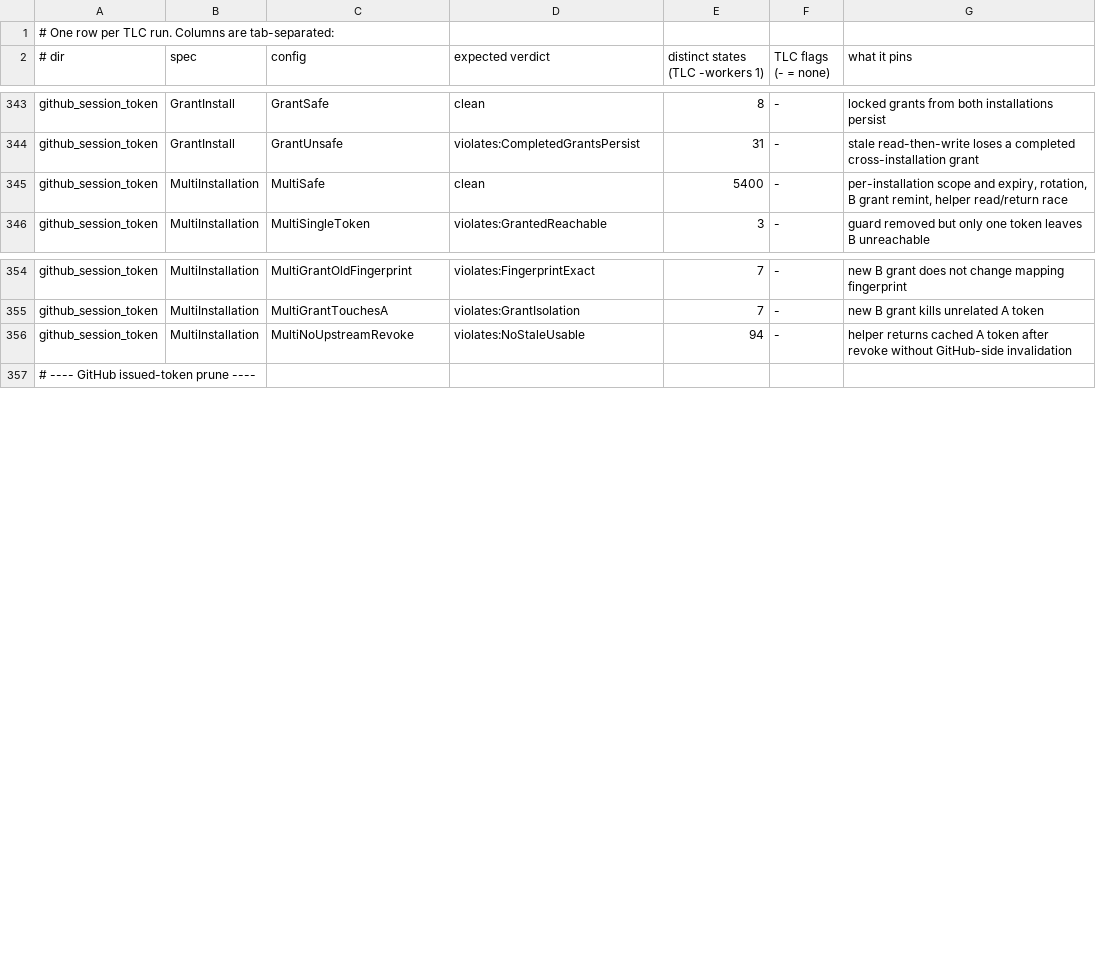
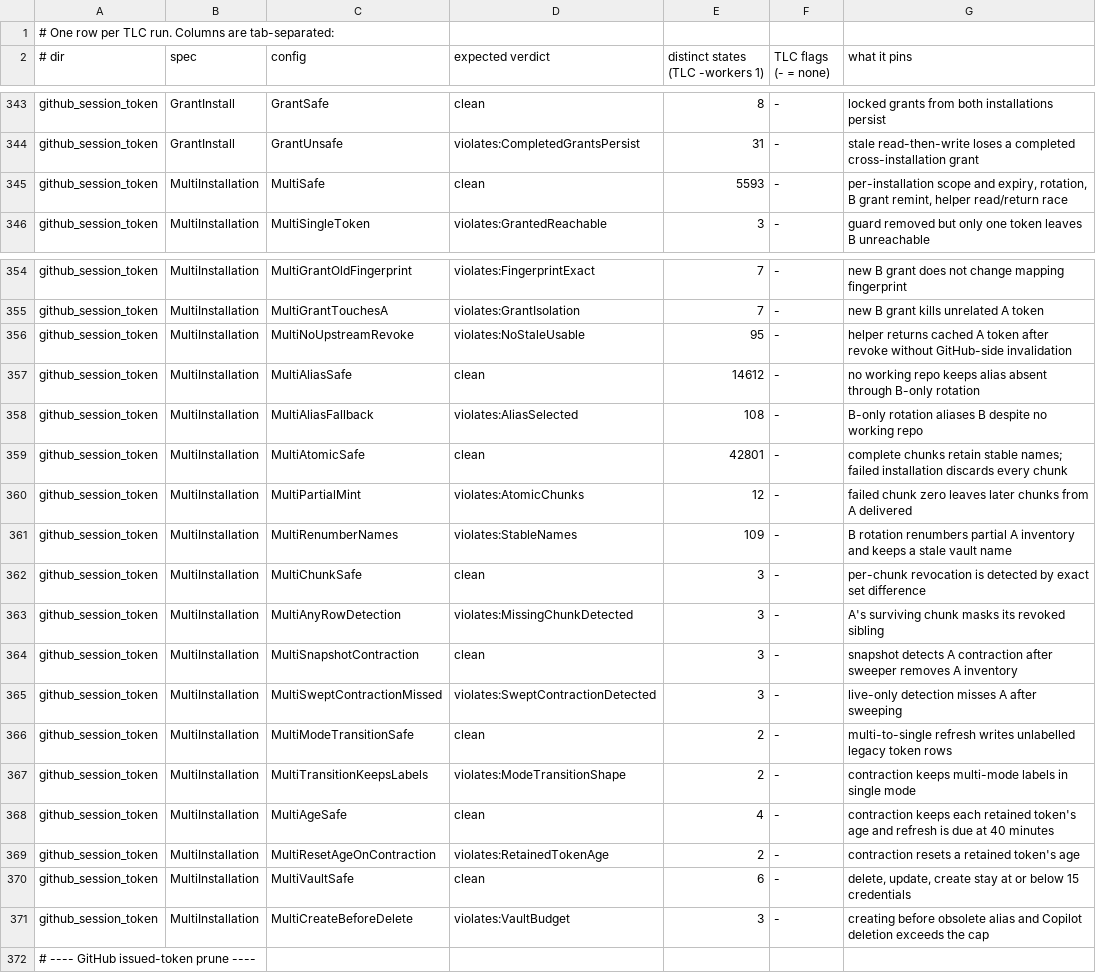
Before and after one commit to Nitjsefnie-OSC/daimon, a TSV file: formal/expected.tsv, drawn as a sheet; only a part is shown, gaps mark what is left out.

Commit message:
feat(github): mint one exact-scope session token per App installation

```diff
--- a/formal/expected.tsv
+++ b/formal/expected.tsv
@@ -344,3 +344,3 @@ github_session_token	GrantInstall	GrantSafe	clean	8	-	locked grants from both in
 github_session_token	GrantInstall	GrantUnsafe	violates:CompletedGrantsPersist	31	-	stale read-then-write loses a completed cross-installation grant
-github_session_token	MultiInstallation	MultiSafe	clean	5400	-	per-installation scope and expiry, rotation, B grant remint, helper read/return race
+github_session_token	MultiInstallation	MultiSafe	clean	5593	-	per-installation scope and expiry, rotation, B grant remint, helper read/return race
 github_session_token	MultiInstallation	MultiSingleToken	violates:GrantedReachable	3	-	guard removed but only one token leaves B unreachable
@@ -355,3 +355,18 @@ github_session_token	MultiInstallation	MultiGrantOldFingerprint	violates:Fingerp
 github_session_token	MultiInstallation	MultiGrantTouchesA	violates:GrantIsolation	7	-	new B grant kills unrelated A token
-github_session_token	MultiInstallation	MultiNoUpstreamRevoke	violates:NoStaleUsable	94	-	helper returns cached A token after revoke without GitHub-side invalidation
+github_session_token	MultiInstallation	MultiNoUpstreamRevoke	violates:NoStaleUsable	95	-	helper returns cached A token after revoke without GitHub-side invalidation
+github_session_token	MultiInstallation	MultiAliasSafe	clean	14612	-	no working repo keeps alias absent through B-only rotation
+github_session_token	MultiInstallation	MultiAliasFallback	violates:AliasSelected	108	-	B-only rotation aliases B despite no working repo
+github_session_token	MultiInstallation	MultiAtomicSafe	clean	42801	-	complete chunks retain stable names; failed installation discards every chunk
+github_session_token	MultiInstallation	MultiPartialMint	violates:AtomicChunks	12	-	failed chunk zero leaves later chunks from A delivered
+github_session_token	MultiInstallation	MultiRenumberNames	violates:StableNames	109	-	B rotation renumbers partial A inventory and keeps a stale vault name
+github_session_token	MultiInstallation	MultiChunkSafe	clean	3	-	per-chunk revocation is detected by exact set difference
+github_session_token	MultiInstallation	MultiAnyRowDetection	violates:MissingChunkDetected	3	-	A's surviving chunk masks its revoked sibling
+github_session_token	MultiInstallation	MultiSnapshotContraction	clean	3	-	snapshot detects A contraction after sweeper removes A inventory
+github_session_token	MultiInstallation	MultiSweptContractionMissed	violates:SweptContractionDetected	3	-	live-only detection misses A after sweeping
+github_session_token	MultiInstallation	MultiModeTransitionSafe	clean	2	-	multi-to-single refresh writes unlabelled legacy token rows
+github_session_token	MultiInstallation	MultiTransitionKeepsLabels	violates:ModeTransitionShape	2	-	contraction keeps multi-mode labels in single mode
+github_session_token	MultiInstallation	MultiAgeSafe	clean	4	-	contraction keeps each retained token's age and refresh is due at 40 minutes
+github_session_token	MultiInstallation	MultiResetAgeOnContraction	violates:RetainedTokenAge	2	-	contraction resets a retained token's age
+github_session_token	MultiInstallation	MultiVaultSafe	clean	6	-	delete, update, create stay at or below 15 credentials
+github_session_token	MultiInstallation	MultiCreateBeforeDelete	violates:VaultBudget	3	-	creating before obsolete alias and Copilot deletion exceeds the cap
 # ---- GitHub issued-token prune ----
```
Also changed, not shown: 35 other files.
